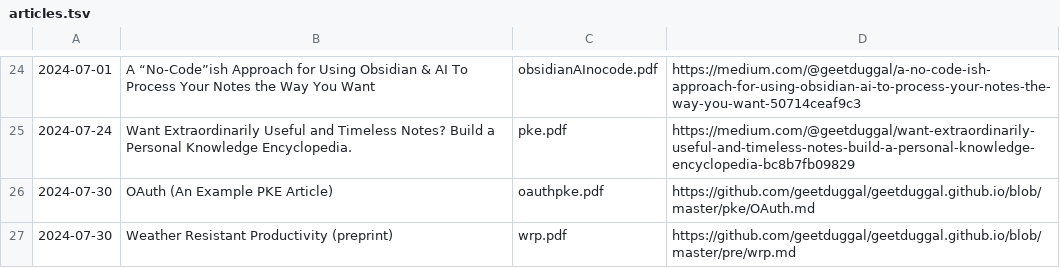
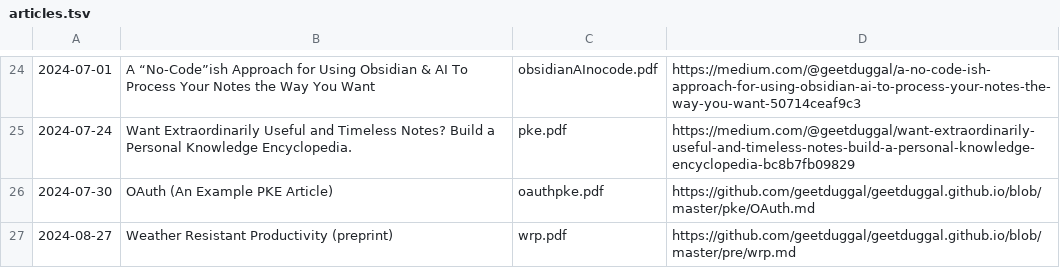
Before and after one commit to geetduggal/geetduggal.github.io, a TSV file: articles.tsv, drawn as a sheet; only a part is shown, gaps mark what is left out.

```diff
--- a/articles.tsv
+++ b/articles.tsv
@@ -26,2 +26,2 @@
 2024-07-30	OAuth (An Example PKE Article)	oauthpke.pdf	https://github.com/geetduggal/geetduggal.github.io/blob/master/pke/OAuth.md
-2024-07-30	Weather Resistant Productivity (preprint)	wrp.pdf	https://github.com/geetduggal/geetduggal.github.io/blob/master/pre/wrp.md
+2024-08-27	Weather Resistant Productivity (preprint)	wrp.pdf	https://github.com/geetduggal/geetduggal.github.io/blob/master/pre/wrp.md
```
Also changed, not shown: 1 other file.
